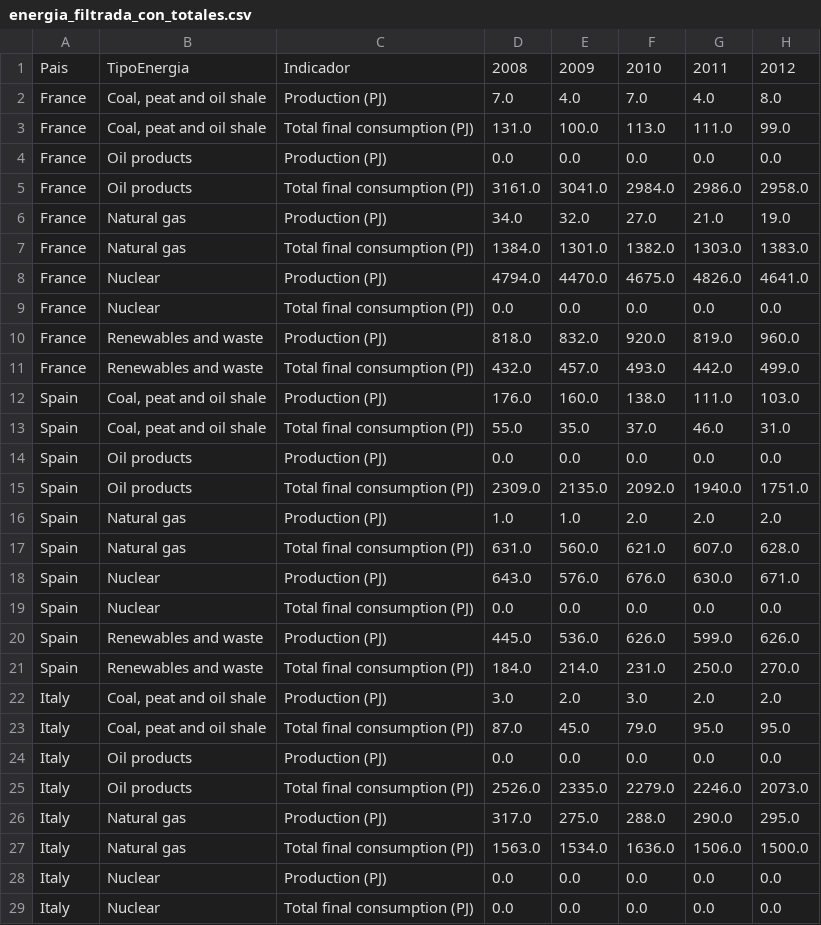
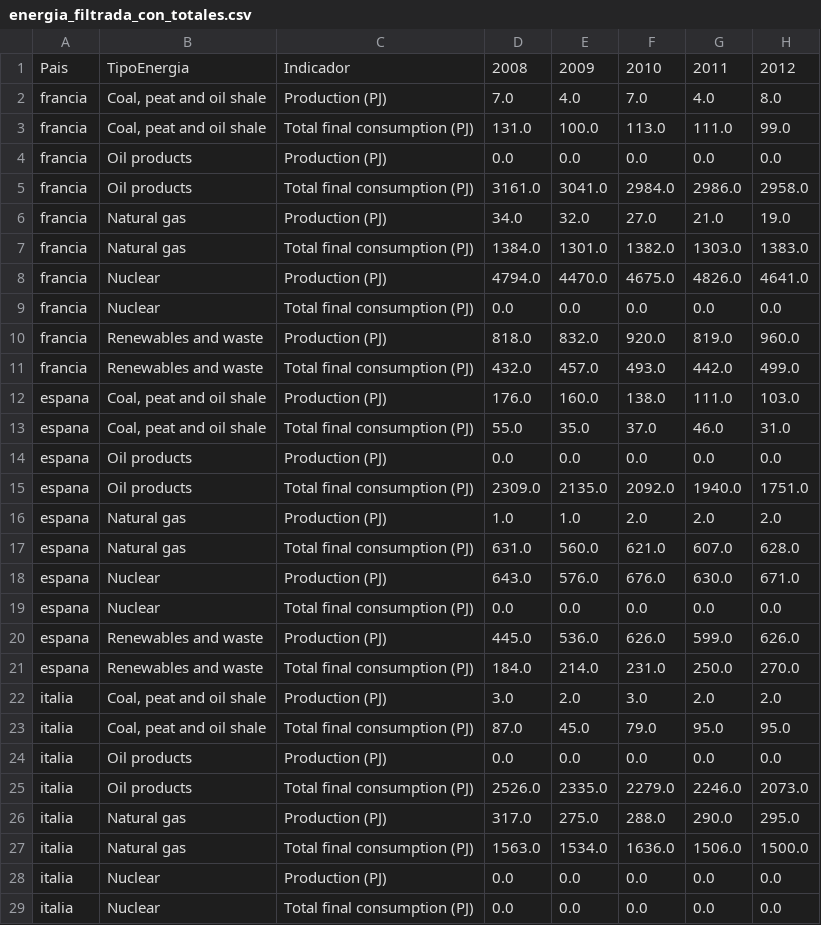
Before and after one commit to AlfonsoJulian/BackIsi, a CSV file: backend/datos/energia_filtrada_con_totales.csv, drawn as a sheet; only a part is shown; the diff covers the shown part only; the diff names each change by its address in the sheet, - before the commit and + after, or states it on an @@ line.

```diff
--- a/backend/datos/energia_filtrada_con_totales.csv
+++ b/backend/datos/energia_filtrada_con_totales.csv
-A2:A11: France
+A2:A11: francia
-A12:A21: Spain
+A12:A21: espana
-A22:A29: Italy
+A22:A29: italia
```
Also changed, not shown: 8 edited cells elsewhere in this file, 4 other files.
